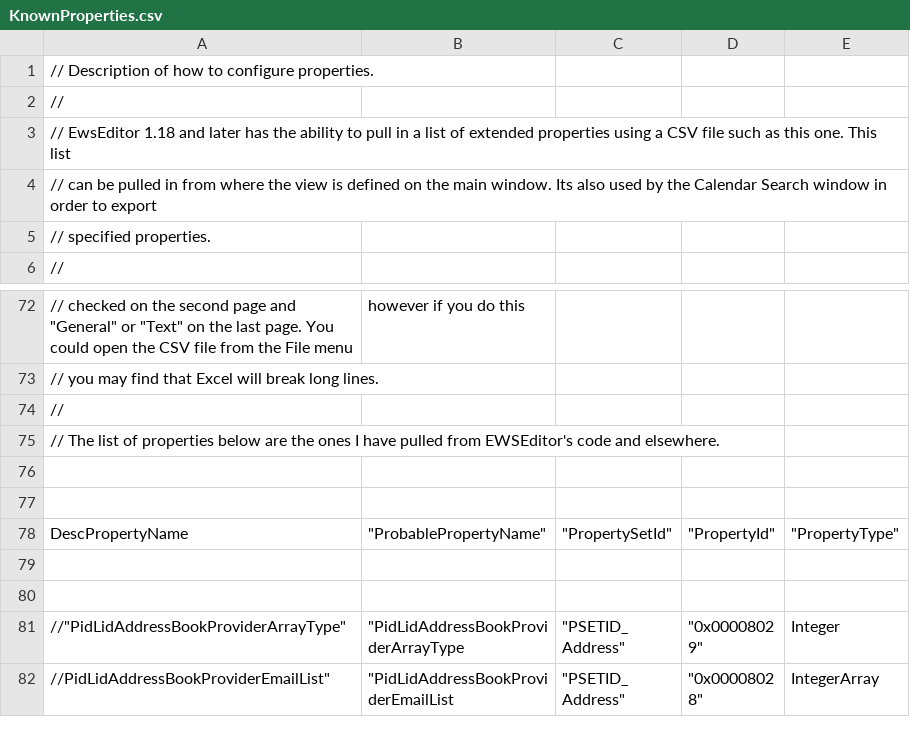
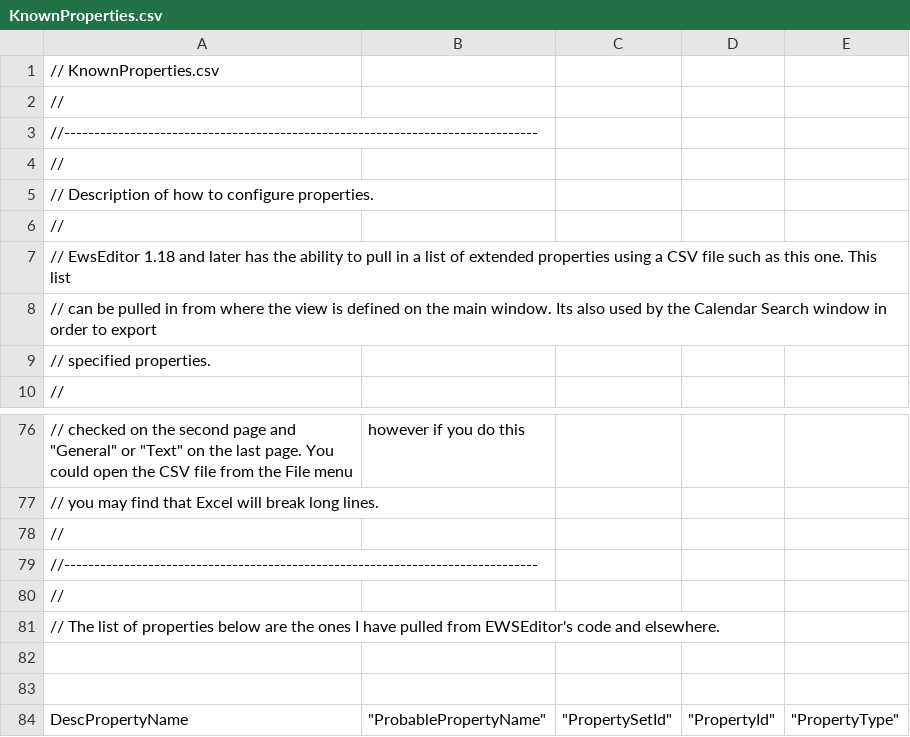
Before and after one commit to dseph/EwsEditor, a CSV file: EWSEditor/AdditionalProperties/KnownProperties.csv, drawn as a sheet; only a part is shown, gaps mark what is left out; the shorter side is filled out with more unchanged rows; the diff names each change by its address in the sheet, - before the commit and + after, or states it on an @@ line.

```diff
--- a/EWSEditor/AdditionalProperties/KnownProperties.csv
+++ b/EWSEditor/AdditionalProperties/KnownProperties.csv
+row 1: // KnownProperties.csv
+row 2: //
+row 3: //-------------------------------------------------------------------------------
+row 4: //
+row 79: //-------------------------------------------------------------------------------
+row 80: //
```
Also changed, not shown: EWSEditor/AdditionalProperties/UnknownCalendarProperties.csv, 2 other files.
